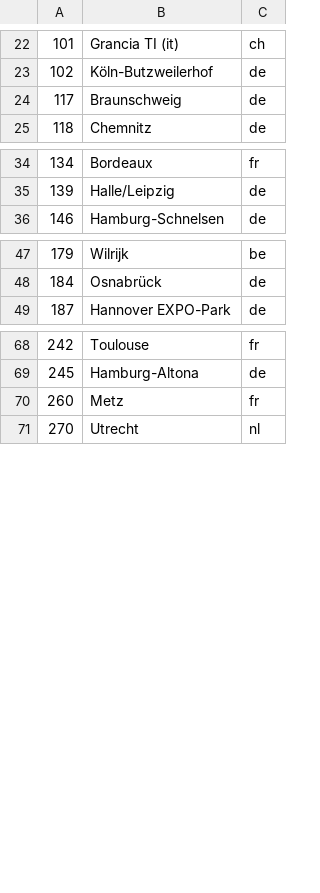
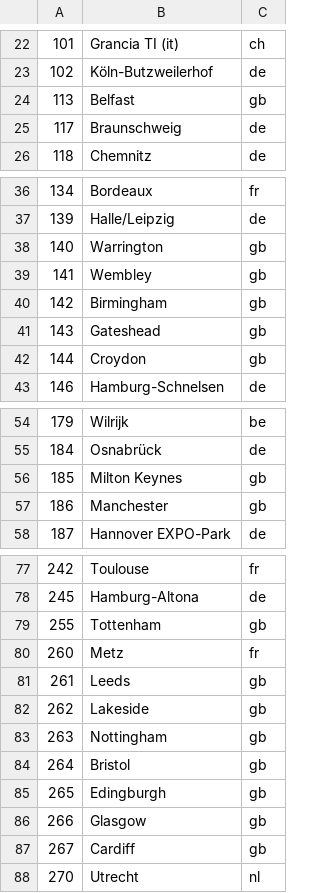
Before and after one commit to Ephigenia/ikea-availability-checker, a CSV file: source/data/buCodes.csv, drawn as a sheet; only a part is shown, gaps mark what is left out; the diff covers the shown part only.

```diff
--- a/source/data/buCodes.csv
+++ b/source/data/buCodes.csv
@@ -23,2 +23,3 @@
 102,Köln-Butzweilerhof,de
+113,Belfast,gb
 117,Braunschweig,de
@@ -35,2 +37,7 @@
 139,Halle/Leipzig,de
+140,Warrington,gb
+141,Wembley,gb
+142,Birmingham,gb
+143,Gateshead,gb
+144,Croydon,gb
 146,Hamburg-Schnelsen,de
@@ -48,2 +55,4 @@
 184,Osnabrück,de
+185,Milton Keynes,gb
+186,Manchester,gb
 187,Hannover EXPO-Park,de
@@ -69,3 +78,11 @@
 245,Hamburg-Altona,de
+255,Tottenham,gb
 260,Metz,fr
+261,Leeds,gb
+262,Lakeside,gb
+263,Nottingham,gb
+264,Bristol,gb
+265,Edingburgh,gb
+266,Glasgow,gb
+267,Cardiff,gb
 270,Utrecht,nl
```
Also changed, not shown: 5 added rows and 1 edited cell elsewhere in this file, 2 other files.
